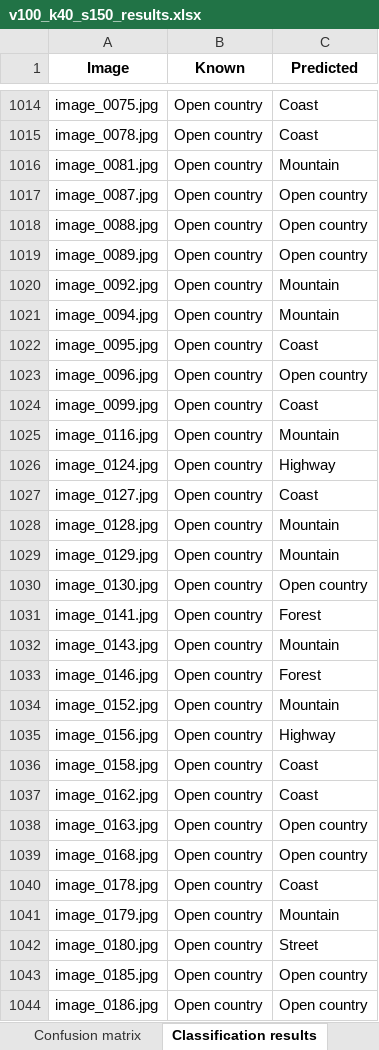
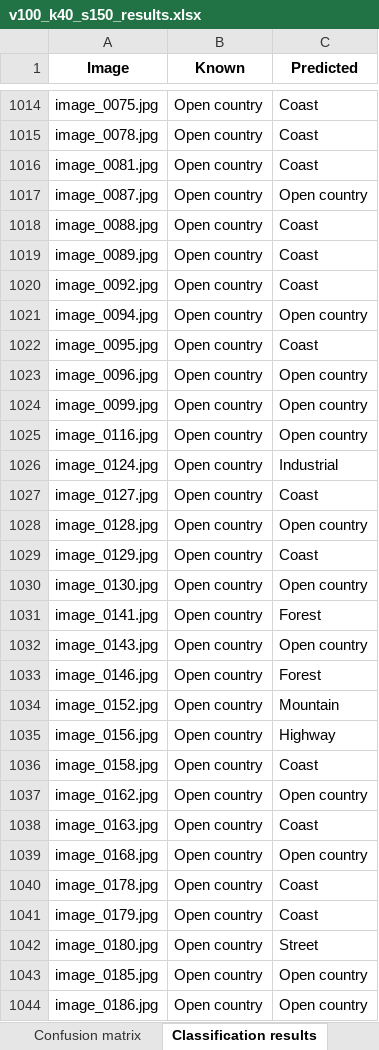
Before and after one commit to andresgilvicente/computer-vision-I-labs, an Excel workbook: Lab_4/data/partB/param_optimization_process/v100_k40_s150_results.xlsx, sheet Classification results, drawn as a sheet; only a part is shown, gaps mark what is left out; values as stored, in another font and other column widths than the file's, no borders; the diff covers the shown part only; the diff names each change by its address in the sheet, - before the commit and + after, or states it on an @@ line.

```diff
--- a/Lab_4/data/partB/param_optimization_process/v100_k40_s150_results.xlsx (sheet Classification results)
+++ b/Lab_4/data/partB/param_optimization_process/v100_k40_s150_results.xlsx (sheet Classification results)
-C1016 (Predicted): Mountain
+C1016 (Predicted): Coast
-C1018:C1019 (Predicted): Open country
+C1018:C1019 (Predicted): Coast
-C1020 (Predicted): Mountain
+C1020 (Predicted): Coast
-C1021 (Predicted): Mountain
+C1021 (Predicted): Open country
-C1024 (Predicted): Coast
+C1024 (Predicted): Open country
-C1025 (Predicted): Mountain
+C1025 (Predicted): Open country
-C1026 (Predicted): Highway
+C1026 (Predicted): Industrial
-C1028 (Predicted): Mountain
+C1028 (Predicted): Open country
-C1029 (Predicted): Mountain
+C1029 (Predicted): Coast
-C1032 (Predicted): Mountain
+C1032 (Predicted): Open country
-C1037 (Predicted): Coast
+C1037 (Predicted): Open country
-C1038 (Predicted): Open country
+C1038 (Predicted): Coast
-C1041 (Predicted): Mountain
+C1041 (Predicted): Coast
```
Also changed, not shown: 424 edited cells elsewhere in this sheet, sheet Confusion matrix, Lab_4/data/partB/param_optimization_process/v100_k10_s200_results.xlsx, Lab_4/data/partB/param_optimization_process/v150_k10_s100_results.xlsx, 35 other files.
